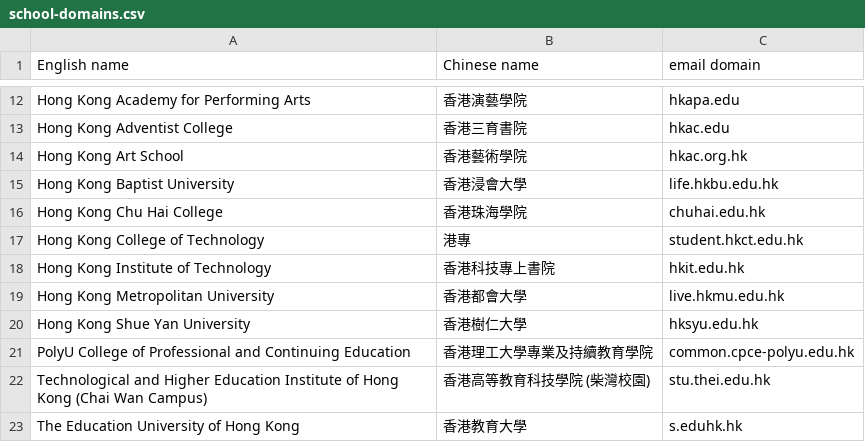
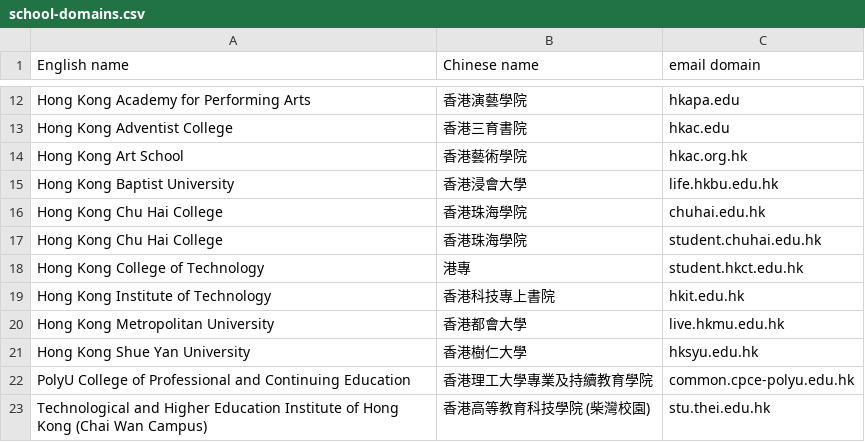
Before and after one commit to iamsteveng/loco-marketing, a CSV file: data/school-domains/school-domains.csv, drawn as a sheet; only a part is shown, gaps mark what is left out; the shorter side is filled out with more unchanged rows.

```diff
--- a/data/school-domains/school-domains.csv
+++ b/data/school-domains/school-domains.csv
@@ -16,2 +16,3 @@ Hong Kong Baptist University,香港浸會大學,life.hkbu.edu.hk
 Hong Kong Chu Hai College,香港珠海學院,chuhai.edu.hk
+Hong Kong Chu Hai College,香港珠海學院,student.chuhai.edu.hk
 Hong Kong College of Technology,港專,student.hkct.edu.hk
```
Also changed, not shown: 1 other file.
